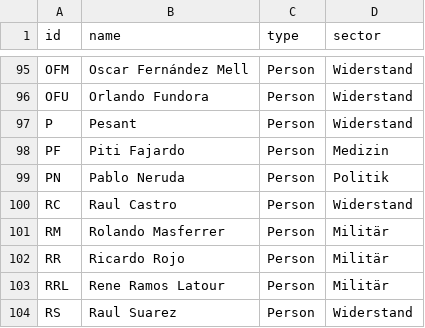
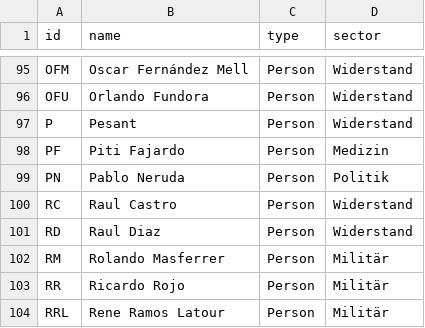
Before and after one commit to mp171/SNAProjektCheGuevara, a CSV file: Kubanische Revolution - Nodelist.csv, drawn as a sheet; only a part is shown, gaps mark what is left out; the shorter side is filled out with more unchanged rows; the diff names each change by its address in the sheet, - before the commit and + after, or states it on an @@ line.

Commit message:
Update Kubanische Revolution - Nodelist.csv

```diff
--- a/Kubanische Revolution - Nodelist.csv
+++ b/Kubanische Revolution - Nodelist.csv
+row 101: RD | Raul Diaz | Person | Widerstand
```
